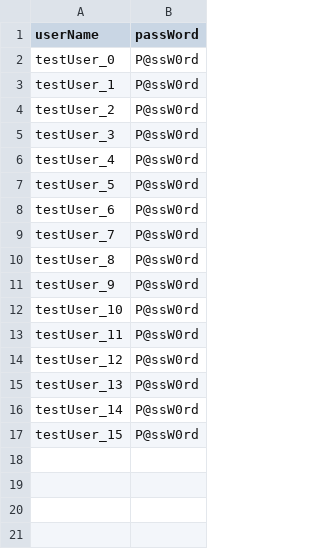
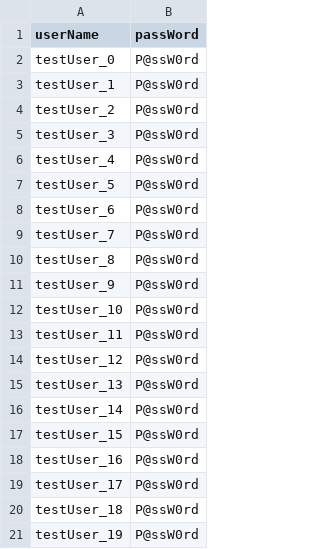
Before and after one commit to grancu/testrepo, a CSV file: data/users.csv, drawn as a sheet; the diff names each change by its address in the sheet, - before the commit and + after, or states it on an @@ line.

Commit message:
improved readme and adds users, added load and added deletebooks

```diff
--- a/data/users.csv
+++ b/data/users.csv
+row 18: testUser_16 | P@ssW0rd
+row 19: testUser_17 | P@ssW0rd
+row 20: testUser_18 | P@ssW0rd
+row 21: testUser_19 | P@ssW0rd
```
Also changed, not shown: 7 other files.
